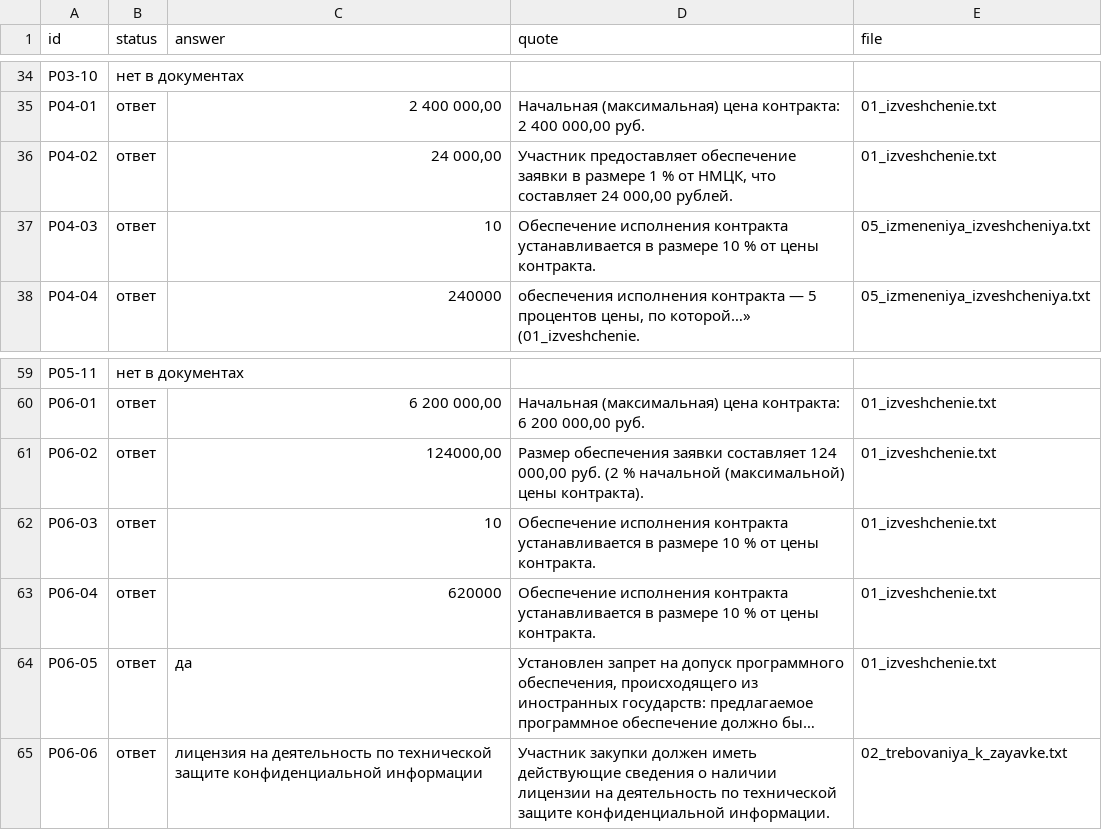
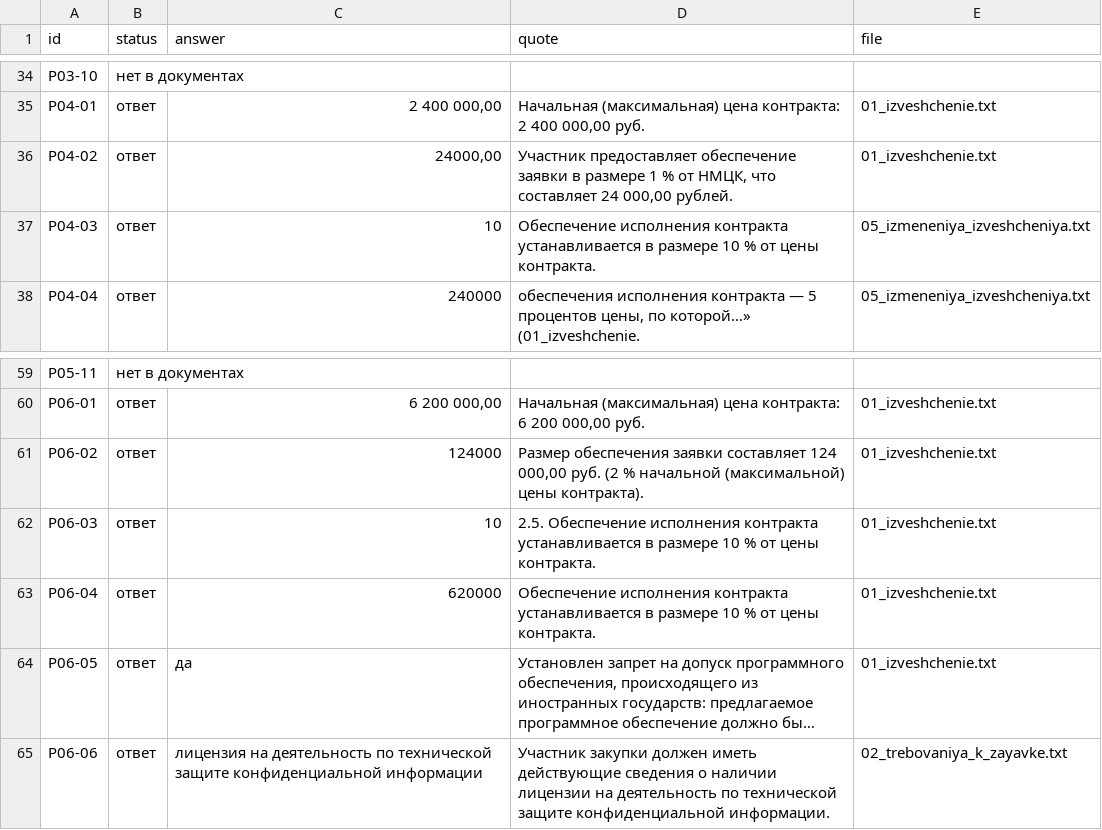
Before and after one commit to dimabalabanov939-arch/SSD2-Case_2, a CSV file: answers.csv, drawn as a sheet; only a part is shown, gaps mark what is left out; long unchanged cells end in …; the diff covers the shown part only.

```diff
--- a/answers.csv
+++ b/answers.csv
@@ -35,3 +35,3 @@ P03-10;нет в документах;;;
 P04-01;ответ;2 400 000,00;Начальная (максимальная) цена контракта: 2 400 000,00 руб.;01_izveshchenie.txt
-P04-02;ответ;24 000,00;Участник предоставляет обеспечение заявки в размере 1 % от НМЦК, что составляет 24 000,00 рублей.;01_izveshchenie.txt
+P04-02;ответ;24000,00;Участник предоставляет обеспечение заявки в размере 1 % от НМЦК, что составляет 24 000,00 рублей.;01_izveshchenie.txt
 P04-03;ответ;10;Обеспечение исполнения контракта устанавливается в размере 10 % от цены контракта.;05_izmeneniya_izveshcheniya.txt
@@ -60,4 +60,4 @@ P05-11;нет в документах;;;
 P06-01;ответ;6 200 000,00;Начальная (максимальная) цена контракта: 6 200 000,00 руб.;01_izveshchenie.txt
-P06-02;ответ;124000,00;Размер обеспечения заявки составляет 124 000,00 руб. (2 % начальной (максимальной) цены контракта).;01_izveshchenie.txt
-P06-03;ответ;10;Обеспечение исполнения контракта устанавливается в размере 10 % от цены контракта.;01_izveshchenie.txt
+P06-02;ответ;124000;Размер обеспечения заявки составляет 124 000,00 руб. (2 % начальной (максимальной) цены контракта).;01_izveshchenie.txt
+P06-03;ответ;10;2.5. Обеспечение исполнения контракта устанавливается в размере 10 % от цены контракта.;01_izveshchenie.txt
 P06-04;ответ;620000;Обеспечение исполнения контракта устанавливается в размере 10 % от цены контракта.;01_izveshchenie.txt
```
Also changed, not shown: 9 edited cells elsewhere in this file, 1 other file.
